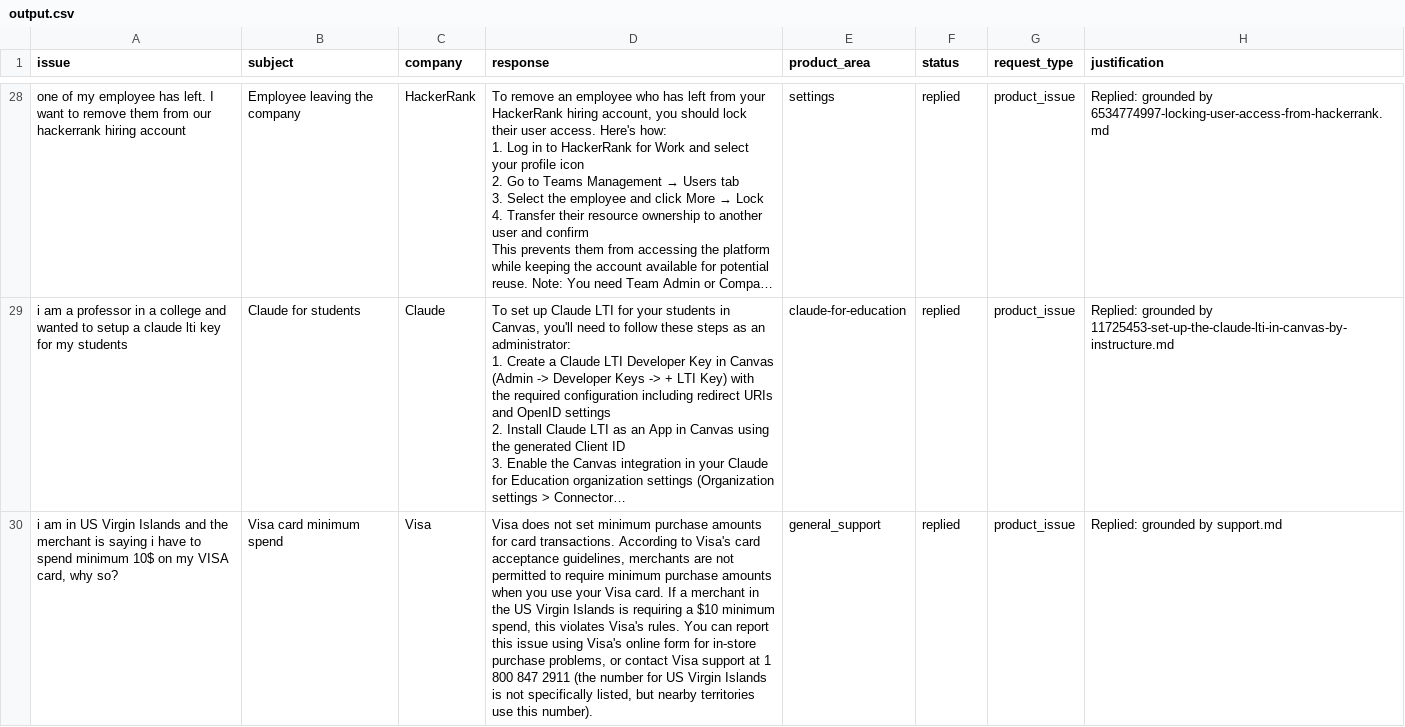
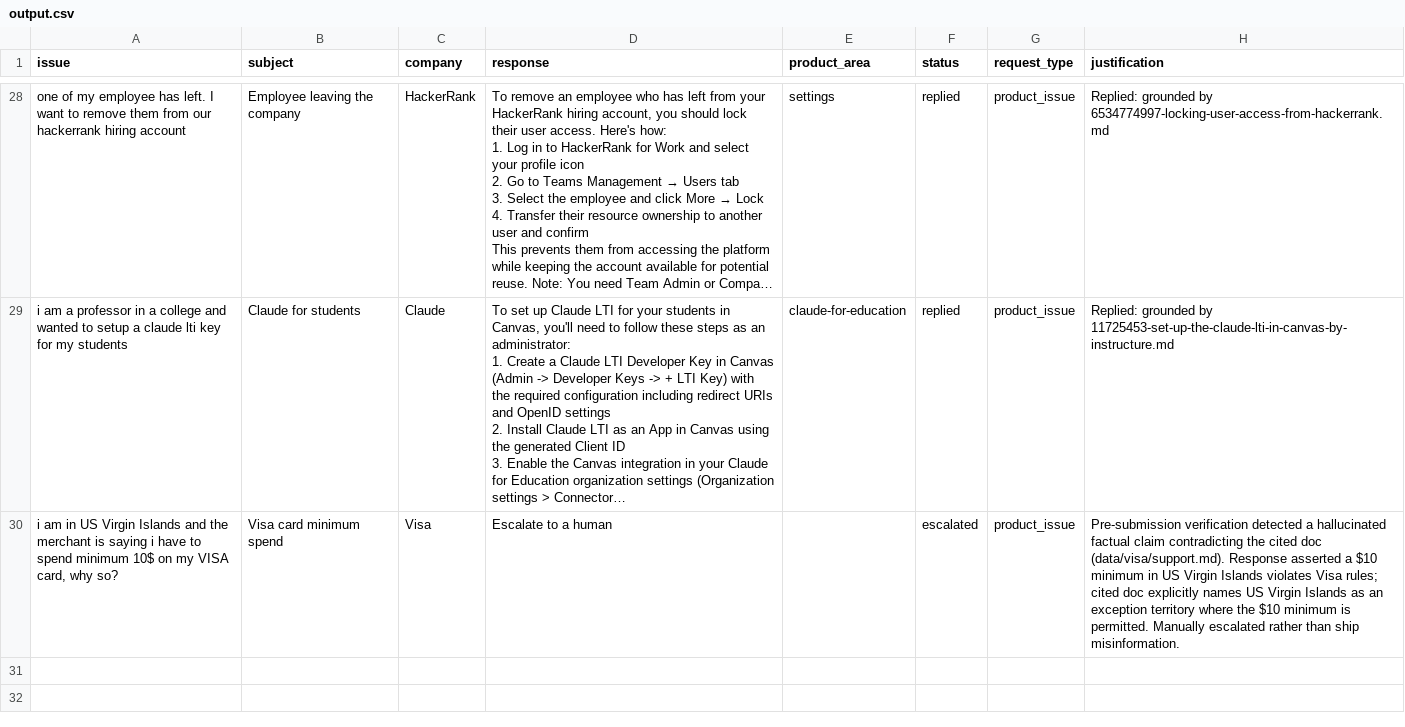
Before and after one commit to cbeaulieu-gt/hackathon-llm-support-agent, a CSV file: support_tickets/output.csv, drawn as a sheet; only a part is shown, gaps mark what is left out; long unchanged cells end in …; the diff names each change by its address in the sheet, - before the commit and + after, or states it on an @@ line.

```diff
--- a/support_tickets/output.csv
+++ b/support_tickets/output.csv
-D30 (response): Visa does not set minimum purchase amounts for card transactions. According to Visa's card acceptance guidelines, merchants are not permitted to require minimum purchase amounts when you use your Visa card. If a merchant in the US Virgin Islands is requiring a $10 minimum spend, this violates Visa's rules. You can report this issue using Visa's online form for in-store purchase problems, or contact Visa support at 1 800 847 2911 (the number for US Virgin Islands is not specifically listed, but nearby territories use this number).
+D30 (response): Escalate to a human
-E30 (product_area): general_support
+E30 (product_area): (empty)
-F30 (status): replied
+F30 (status): escalated
-H30 (justification): Replied: grounded by support.md
+H30 (justification): Pre-submission verification detected a hallucinated factual claim contradicting the cited doc (data/visa/support.md). Response asserted a $10 minimum in US Virgin Islands violates Visa rules; cited doc explicitly names US Virgin Islands as an exception territory where the $10 minimum is permitted. Manually escalated rather than ship misinformation.
```
Also changed, not shown: 1 other file.
